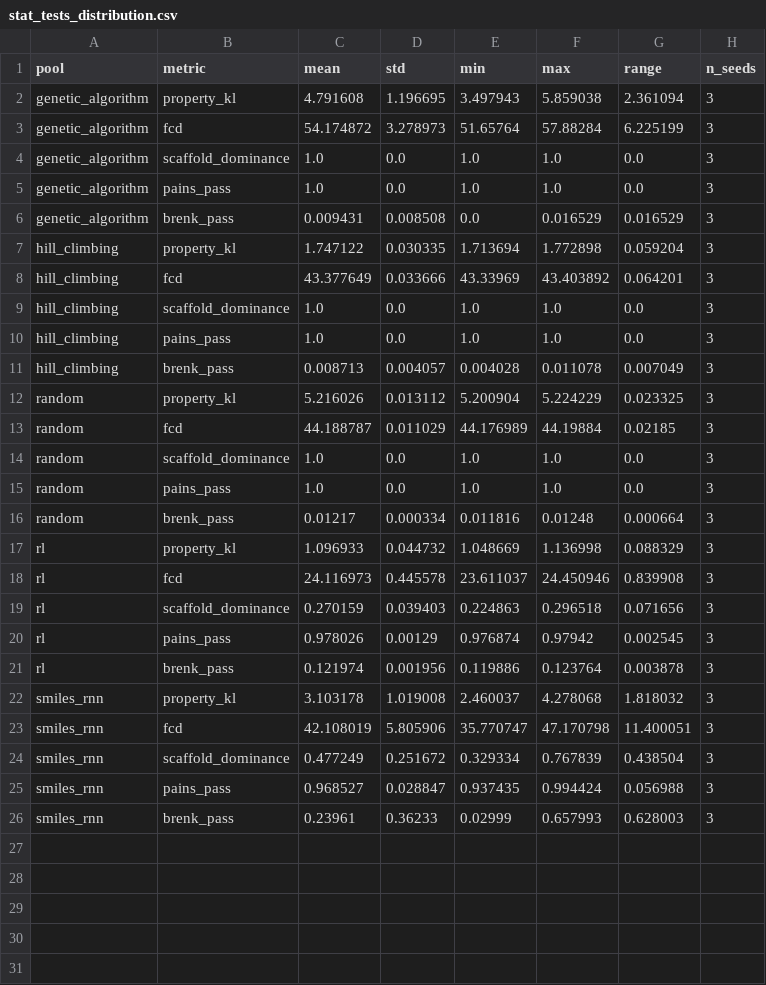
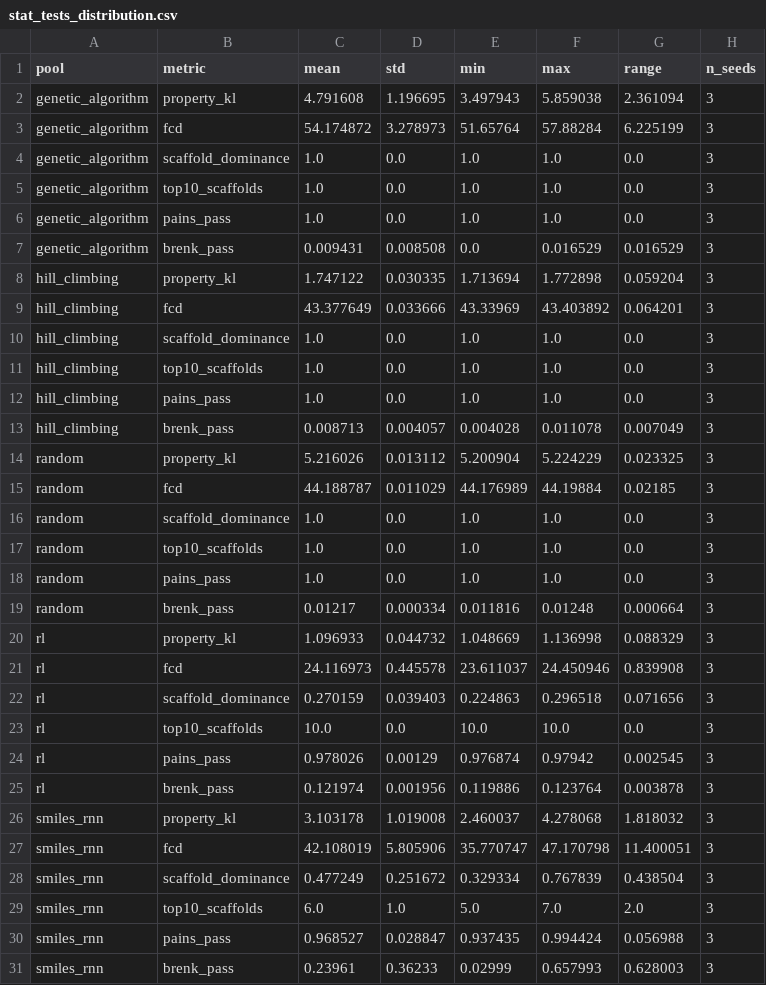
Before and after one commit to jsf3467v/antibiotic-discovery, a CSV file: results/summary/stat_tests_distribution.csv, drawn as a sheet.

Commit message:
Updated stat_tests.py

```diff
--- a/results/summary/stat_tests_distribution.csv
+++ b/results/summary/stat_tests_distribution.csv
@@ -4,2 +4,3 @@ genetic_algorithm,fcd,54.174872,3.278973,51.65764,57.88284,6.225199,3
 genetic_algorithm,scaffold_dominance,1.0,0.0,1.0,1.0,0.0,3
+genetic_algorithm,top10_scaffolds,1.0,0.0,1.0,1.0,0.0,3
 genetic_algorithm,pains_pass,1.0,0.0,1.0,1.0,0.0,3
@@ -9,2 +10,3 @@ hill_climbing,fcd,43.377649,0.033666,43.33969,43.403892,0.064201,3
 hill_climbing,scaffold_dominance,1.0,0.0,1.0,1.0,0.0,3
+hill_climbing,top10_scaffolds,1.0,0.0,1.0,1.0,0.0,3
 hill_climbing,pains_pass,1.0,0.0,1.0,1.0,0.0,3
@@ -14,2 +16,3 @@ random,fcd,44.188787,0.011029,44.176989,44.19884,0.02185,3
 random,scaffold_dominance,1.0,0.0,1.0,1.0,0.0,3
+random,top10_scaffolds,1.0,0.0,1.0,1.0,0.0,3
 random,pains_pass,1.0,0.0,1.0,1.0,0.0,3
@@ -19,2 +22,3 @@ rl,fcd,24.116973,0.445578,23.611037,24.450946,0.839908,3
 rl,scaffold_dominance,0.270159,0.039403,0.224863,0.296518,0.071656,3
+rl,top10_scaffolds,10.0,0.0,10.0,10.0,0.0,3
 rl,pains_pass,0.978026,0.00129,0.976874,0.97942,0.002545,3
@@ -24,2 +28,3 @@ smiles_rnn,fcd,42.108019,5.805906,35.770747,47.170798,11.400051,3
 smiles_rnn,scaffold_dominance,0.477249,0.251672,0.329334,0.767839,0.438504,3
+smiles_rnn,top10_scaffolds,6.0,1.0,5.0,7.0,2.0,3
 smiles_rnn,pains_pass,0.968527,0.028847,0.937435,0.994424,0.056988,3
```
Also changed, not shown: 1 other file.
